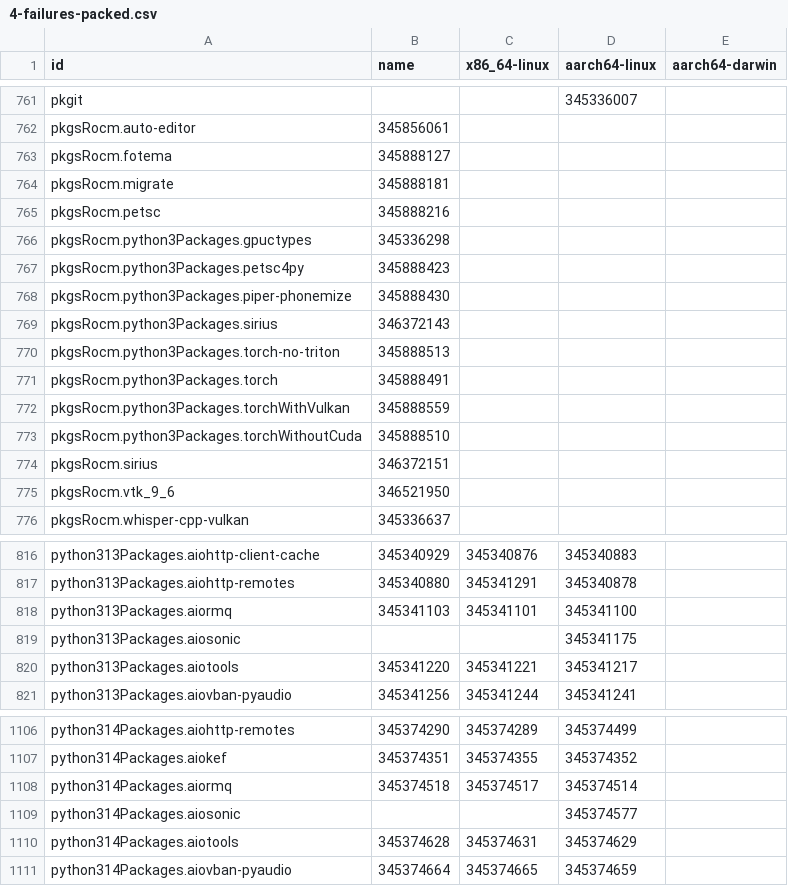
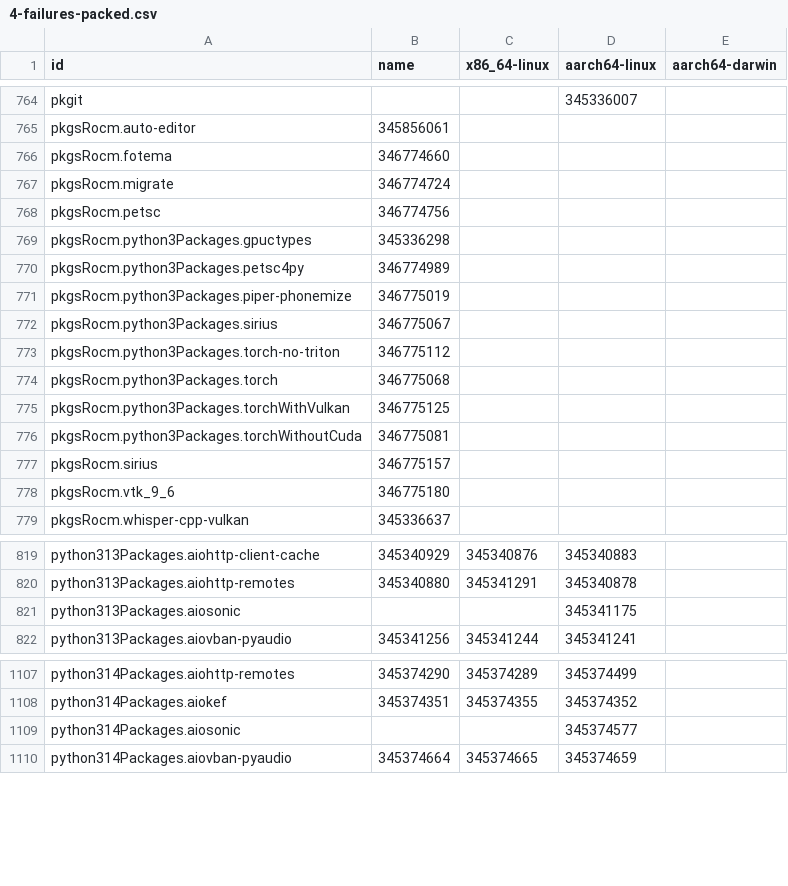
Before and after one commit to dtomvan/nixpkgs-failure-notify, a CSV file: results/trunk/4-failures-packed.csv, drawn as a sheet; only a part is shown, gaps mark what is left out; the diff covers the shown part only.

```diff
--- a/results/trunk/4-failures-packed.csv
+++ b/results/trunk/4-failures-packed.csv
@@ -762,15 +765,15 @@ pkgit,,,345336007
 pkgsRocm.auto-editor,345856061,,
-pkgsRocm.fotema,345888127,,
-pkgsRocm.migrate,345888181,,
-pkgsRocm.petsc,345888216,,
+pkgsRocm.fotema,346774660,,
+pkgsRocm.migrate,346774724,,
+pkgsRocm.petsc,346774756,,
 pkgsRocm.python3Packages.gpuctypes,345336298,,
-pkgsRocm.python3Packages.petsc4py,345888423,,
-pkgsRocm.python3Packages.piper-phonemize,345888430,,
-pkgsRocm.python3Packages.sirius,346372143,,
-pkgsRocm.python3Packages.torch-no-triton,345888513,,
-pkgsRocm.python3Packages.torch,345888491,,
-pkgsRocm.python3Packages.torchWithVulkan,345888559,,
-pkgsRocm.python3Packages.torchWithoutCuda,345888510,,
-pkgsRocm.sirius,346372151,,
-pkgsRocm.vtk_9_6,346521950,,
+pkgsRocm.python3Packages.petsc4py,346774989,,
+pkgsRocm.python3Packages.piper-phonemize,346775019,,
+pkgsRocm.python3Packages.sirius,346775067,,
+pkgsRocm.python3Packages.torch-no-triton,346775112,,
+pkgsRocm.python3Packages.torch,346775068,,
+pkgsRocm.python3Packages.torchWithVulkan,346775125,,
+pkgsRocm.python3Packages.torchWithoutCuda,346775081,,
+pkgsRocm.sirius,346775157,,
+pkgsRocm.vtk_9_6,346775180,,
 pkgsRocm.whisper-cpp-vulkan,345336637,,
@@ -817,5 +820,3 @@ python313Packages.aiohttp-client-cache,345340929,345340876,345340883
 python313Packages.aiohttp-remotes,345340880,345341291,345340878
-python313Packages.aiormq,345341103,345341101,345341100
 python313Packages.aiosonic,,,345341175
-python313Packages.aiotools,345341220,345341221,345341217
 python313Packages.aiovban-pyaudio,345341256,345341244,345341241
@@ -1107,5 +1108,3 @@ python314Packages.aiohttp-remotes,345374290,345374289,345374499
 python314Packages.aiokef,345374351,345374355,345374352
-python314Packages.aiormq,345374518,345374517,345374514
 python314Packages.aiosonic,,,345374577
-python314Packages.aiotools,345374628,345374631,345374629
 python314Packages.aiovban-pyaudio,345374664,345374665,345374659
```
Also changed, not shown: 12 added rows, 12 removed rows and 32 edited cells elsewhere in this file, 2 other files.
